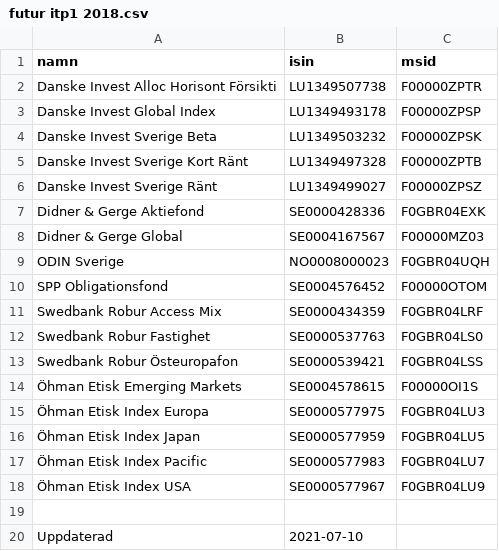
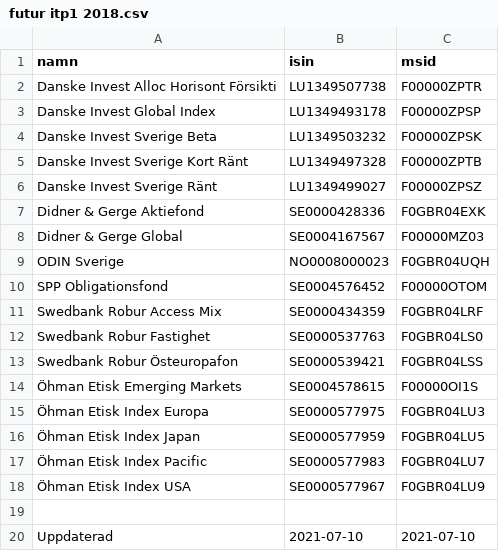
Before and after one commit to jm-73/fonder, a CSV file: itp1/futur itp1 2018.csv, drawn as a sheet.

Commit message:
itp1 futur format 2

```diff
--- a/itp1/futur itp1 2018.csv
+++ b/itp1/futur itp1 2018.csv
@@ -19,2 +19,2 @@ Swedbank Robur Östeuropafon,SE0000539421,F0GBR04LSS
 
-Uppdaterad,2021-07-10
+Uppdaterad,2021-07-10,2021-07-10
```
